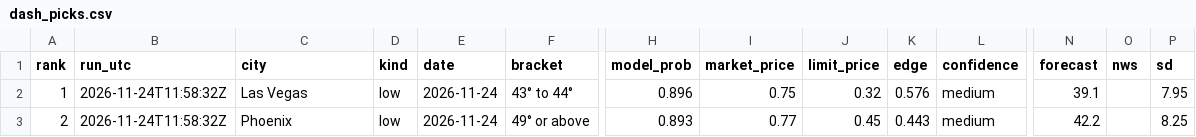
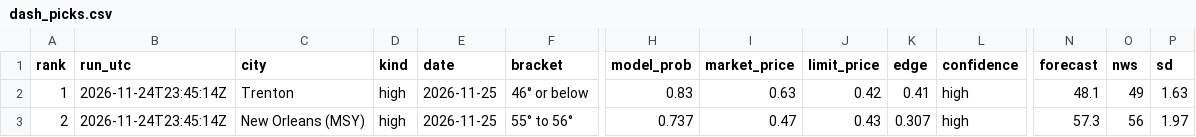
Before and after one commit to leosb16/kalshi-weather, a CSV file: results/dash_picks.csv, drawn as a sheet; only a part is shown, gaps mark what is left out; the diff covers the shown part only; the diff names each change by its address in the sheet, - before the commit and + after, or states it on an @@ line.

```diff
--- a/results/dash_picks.csv
+++ b/results/dash_picks.csv
-B2:B3 (run_utc): 2026-11-24T11:58:32Z
+B2:B3 (run_utc): 2026-11-24T23:45:14Z
-C2 (city): Las Vegas
+C2 (city): Trenton
-D2:D3 (kind): low
+D2:D3 (kind): high
-E2:E3 (date): 2026-11-24
+E2:E3 (date): 2026-11-25
-F2 (bracket): 43° to 44°
+F2 (bracket): 46° or below
-H2 (model_prob): 0.896
+H2 (model_prob): 0.83
-I2 (market_price): 0.75
+I2 (market_price): 0.63
-J2 (limit_price): 0.32
+J2 (limit_price): 0.42
-K2 (edge): 0.576
+K2 (edge): 0.41
-L2:L3 (confidence): medium
+L2:L3 (confidence): high
-N2 (forecast): 39.1
+N2 (forecast): 48.1
-O2 (nws): (empty)
+O2 (nws): 49
-P2 (sd): 7.95
+P2 (sd): 1.63
-C3 (city): Phoenix
+C3 (city): New Orleans (MSY)
-F3 (bracket): 49° or above
+F3 (bracket): 55° to 56°
-H3 (model_prob): 0.893
+H3 (model_prob): 0.737
-I3 (market_price): 0.77
+I3 (market_price): 0.47
-J3 (limit_price): 0.45
+J3 (limit_price): 0.43
-K3 (edge): 0.443
+K3 (edge): 0.307
-N3 (forecast): 42.2
+N3 (forecast): 57.3
-O3 (nws): (empty)
+O3 (nws): 56
-P3 (sd): 8.25
+P3 (sd): 1.97
```
Also changed, not shown: 89 edited cells elsewhere in this file, results/dash_markets.csv, results/picks.csv, 3 other files.
